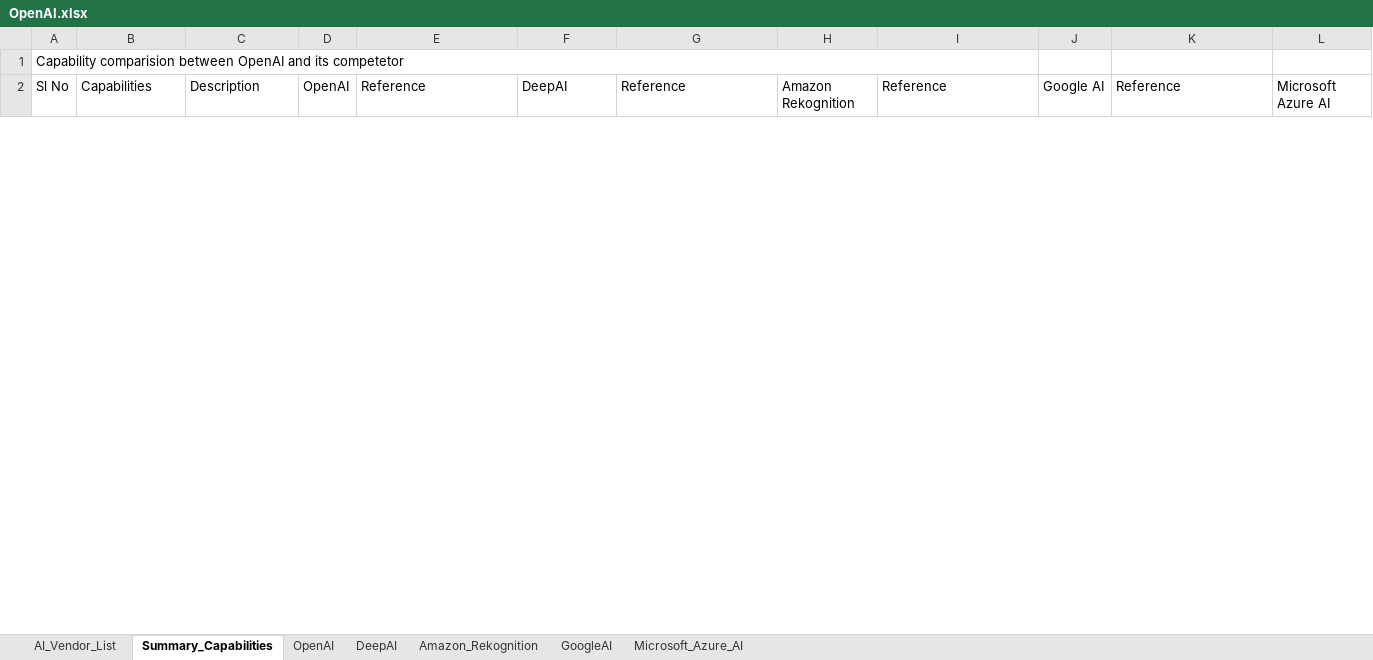
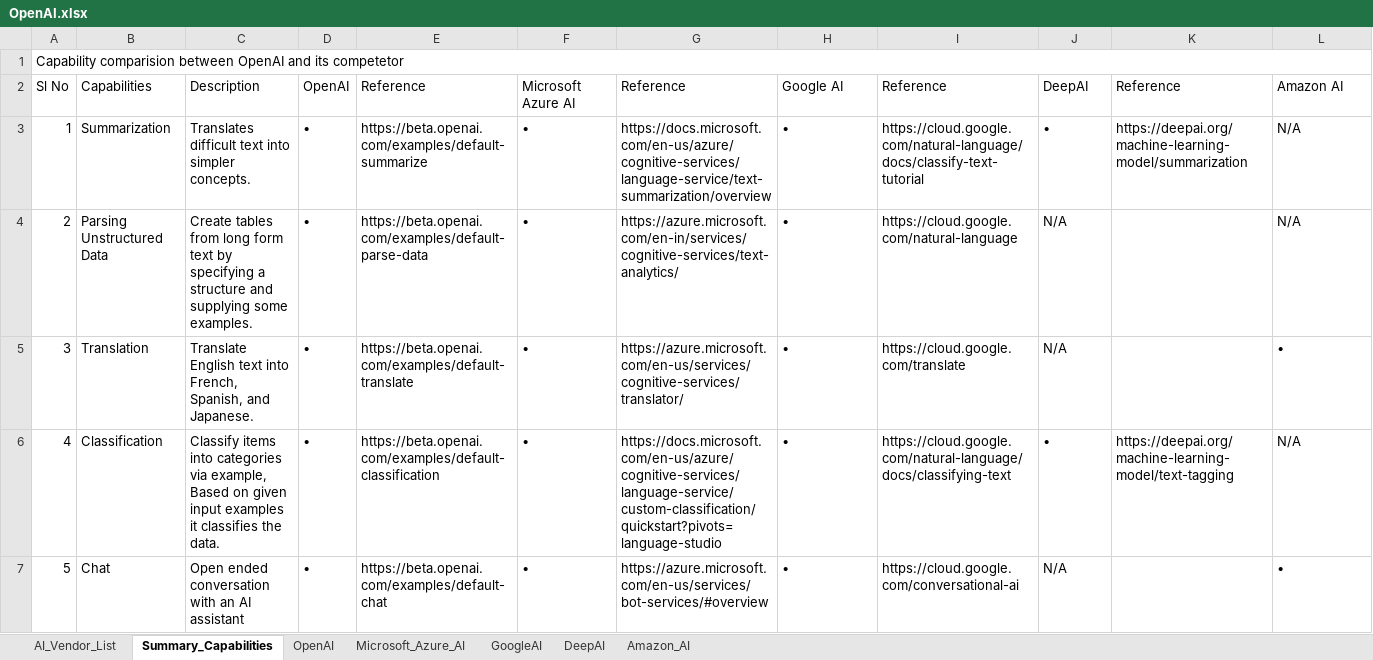
Before and after one commit to JonathanGladwin/JonathanGladwin, an Excel workbook: OpenAI/Document/OpenAI.xlsx, sheet Summary_Capabilities, drawn as a sheet; only a part is shown; values as stored, in another font and other column widths than the file's, no cell formats; charts and pictures not drawn; removed rows and columns are numbered as before the commit, all else as after; rows hold the shown columns only; the diff covers the shown part only; the diff names each change by its address in the sheet, - before the commit and + after, or states it on an @@ line.

```diff
--- a/OpenAI/Document/OpenAI.xlsx (sheet Summary_Capabilities)
+++ b/OpenAI/Document/OpenAI.xlsx (sheet Summary_Capabilities)
-sheet tab: Amazon_Rekognition
+sheet tab: Amazon_AI
@@ sheet tab order changed: AI_Vendor_List | Summary_Capabilities | OpenAI | Microsoft_Azure_AI | GoogleAI | DeepAI | Amazon_AI @@
-A1:I1 merged
+A1:M1 merged
-F2: DeepAI
+F2: Microsoft Azure AI
-H2: Amazon Rekognition
+H2: Google AI
-J2: Google AI
+J2: DeepAI
-L2: Microsoft Azure AI
+L2: Amazon AI
+row 3: 1 | Summarization | Translates difficult text into simpler concepts. | • | https://beta.openai.com/examples/default-summarize | • | https://docs.microsoft.com/en-us/azure/cognitive-services/language-service/text-summarization/overview | • | https://cloud.google.com/natural-language/docs/classify-text-tutorial | • | https://deepai.org/machine-learning-model/summarization | N/A
+row 4: 2 | Parsing Unstructured Data | Create tables from long form text by specifying a structure and supplying some examples. | • | https://beta.openai.com/examples/default-parse-data | • | https://azure.microsoft.com/en-in/services/cognitive-services/text-analytics/ | • | https://cloud.google.com/natural-language | N/A |  | N/A
+row 5: 3 | Translation | Translate English text into French, Spanish, and Japanese. | • | https://beta.openai.com/examples/default-translate | • | https://azure.microsoft.com/en-us/services/cognitive-services/translator/ | • | https://cloud.google.com/translate | N/A |  | •
+row 6: 4 | Classification | Classify items into categories via example, Based on given input examples it classifies the data. | • | https://beta.openai.com/examples/default-classification | • | https://docs.microsoft.com/en-us/azure/cognitive-services/language-service/custom-classification/quickstart?pivots=language-studio | • | https://cloud.google.com/natural-language/docs/classifying-text | • | https://deepai.org/machine-learning-model/text-tagging | N/A
+row 7: 5 | Chat | Open ended conversation with an AI assistant | • | https://beta.openai.com/examples/default-chat | • | https://azure.microsoft.com/en-us/services/bot-services/#overview | • | https://cloud.google.com/conversational-ai | N/A |  | •
```
Also changed, not shown: 8 added rows, 6 removed rows, 69 edited cells and row numbers in column A elsewhere in this sheet, sheet OpenAI, sheet Microsoft_Azure_AI, sheet GoogleAI, sheet Amazon_AI, sheet DeepAI, sheet AI_Vendor_List, cell formats, charts or pictures.
